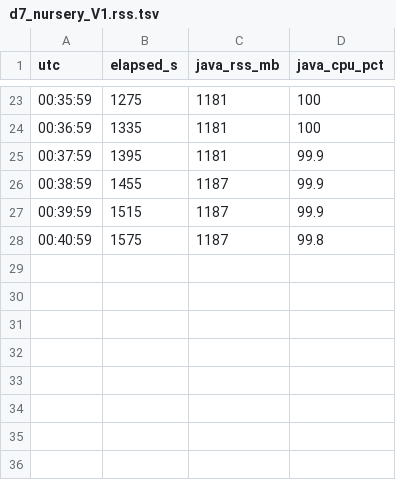
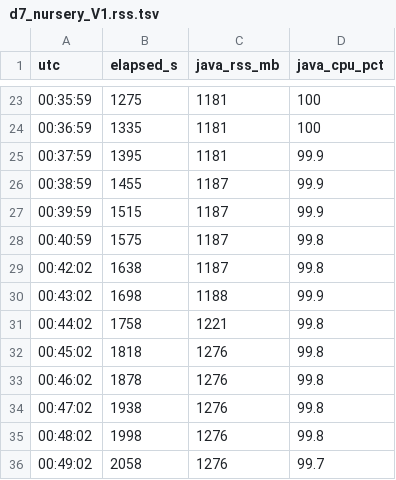
Before and after one commit to carlosalbertorussell/latc-check, a TSV file: results/tools/cloud-drools/raw/d7_nursery_V1.rss.tsv, drawn as a sheet; only a part is shown, gaps mark what is left out.

```diff
--- a/results/tools/cloud-drools/raw/d7_nursery_V1.rss.tsv
+++ b/results/tools/cloud-drools/raw/d7_nursery_V1.rss.tsv
@@ -28 +28,9 @@ utc	elapsed_s	java_rss_mb	java_cpu_pct
 00:40:59	1575	1187	99.8
+00:42:02	1638	1187	99.8
+00:43:02	1698	1188	99.9
+00:44:02	1758	1221	99.8
+00:45:02	1818	1276	99.8
+00:46:02	1878	1276	99.8
+00:47:02	1938	1276	99.8
+00:48:02	1998	1276	99.8
+00:49:02	2058	1276	99.7
```
Also changed, not shown: 4 other files.
